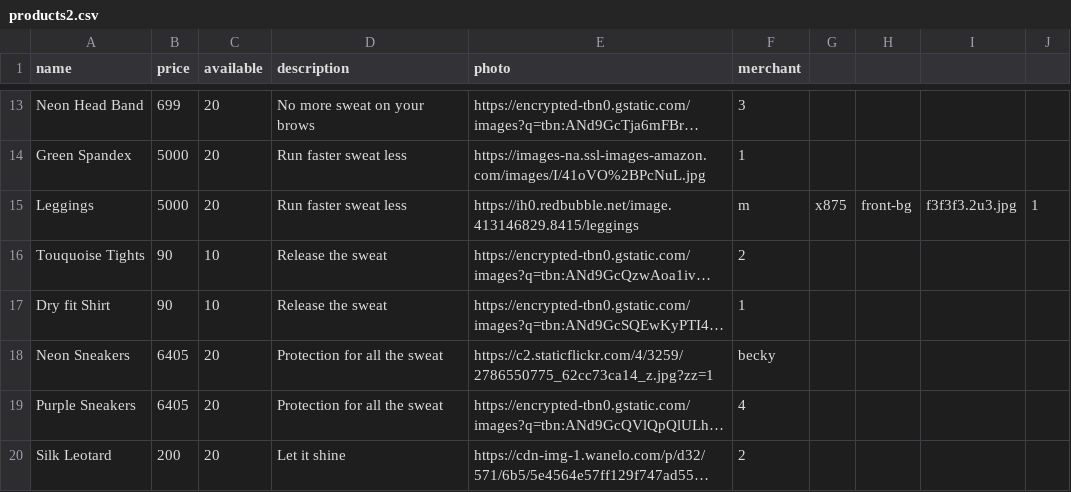
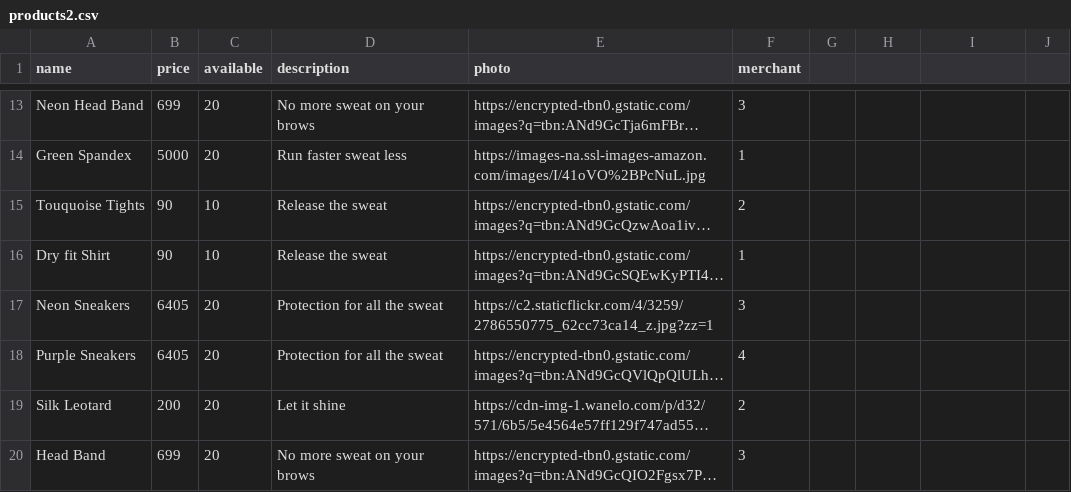
Before and after one commit to samanthaberk/betsy, a CSV file: db/seed_data/products2.csv, drawn as a sheet; only a part is shown, gaps mark what is left out; the shorter side is filled out with more unchanged rows; long unchanged cells end in …; removed rows and columns are numbered as before the commit, all else as after; the diff names each change by its address in the sheet, - before the commit and + after, or states it on an @@ line.

Commit message:
Seeds working due to removal of leggings

```diff
--- a/db/seed_data/products2.csv
+++ b/db/seed_data/products2.csv
-row 15: Leggings | 5000 | 20 | Run faster sweat less | https://ih0.redbubble.net/image.413146829.8415/leggings | m | x875 | front-bg | f3f3f3.2u3.jpg | 1
-F17 (merchant): becky
+F17 (merchant): 3
```
Also changed, not shown: db/seed_data/categories-products.csv.
